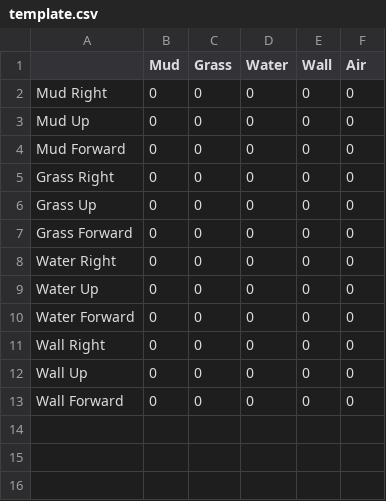
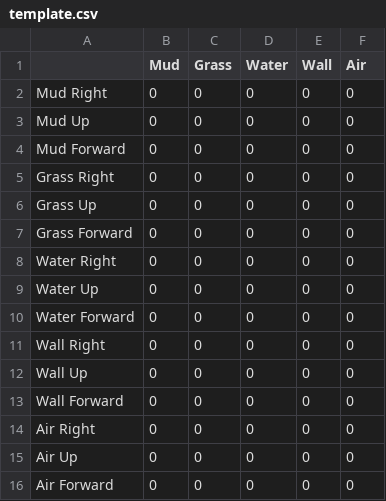
Before and after one commit to DudleyHK/Automated-3D-Level-Generation, a CSV file: Assets/OutputData/template.csv, drawn as a sheet; the diff names each change by its address in the sheet, - before the commit and + after, or states it on an @@ line.

```diff
--- a/Assets/OutputData/template.csv
+++ b/Assets/OutputData/template.csv
+row 14: Air Right | 0 | 0 | 0 | 0 | 0
+row 15: Air Up | 0 | 0 | 0 | 0 | 0
+row 16: Air Forward | 0 | 0 | 0 | 0 | 0
```
Also changed, not shown: Assets/OutputData/Probabilities.csv, Assets/OutputData/Totals.csv, 13 other files.
